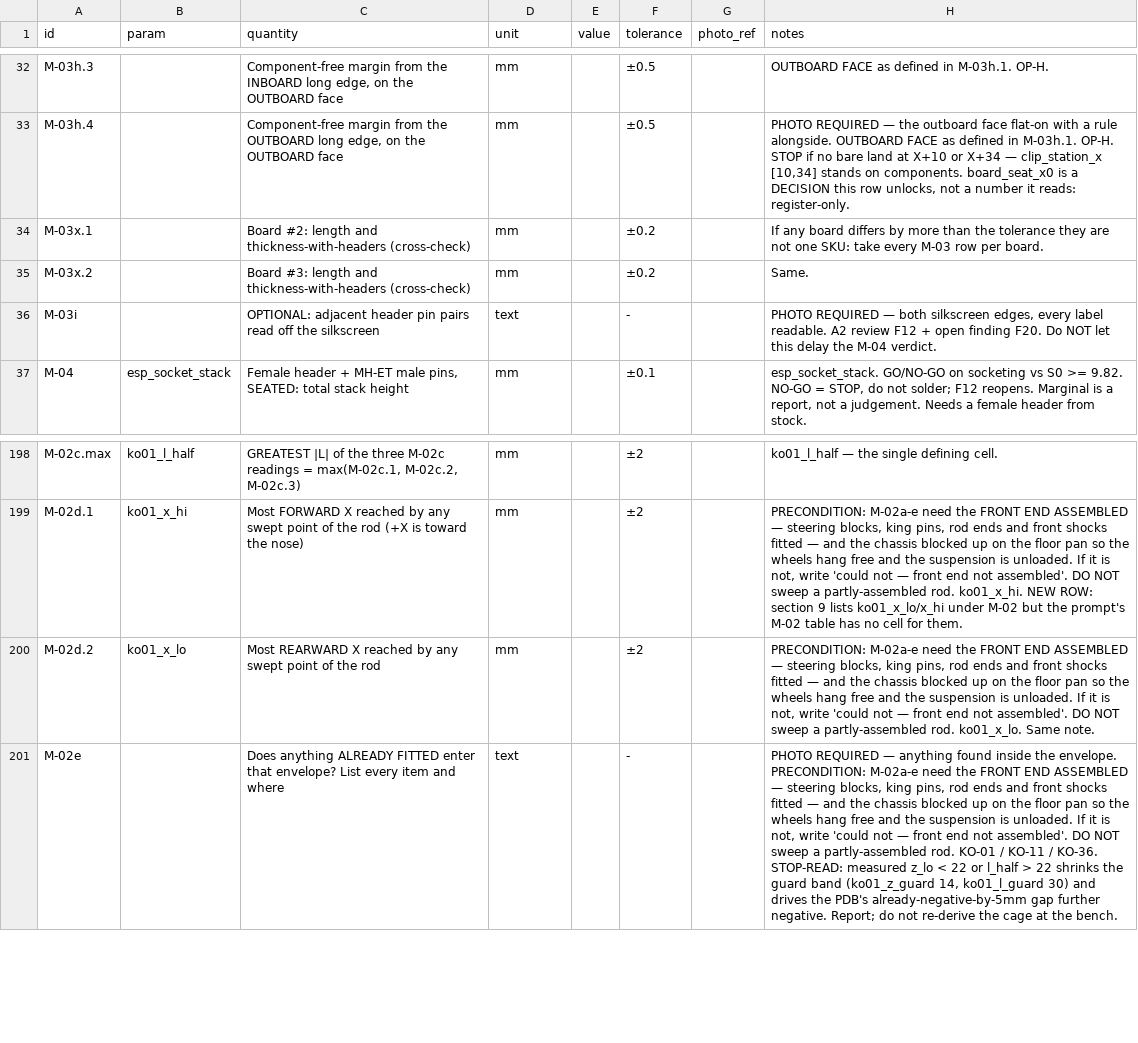
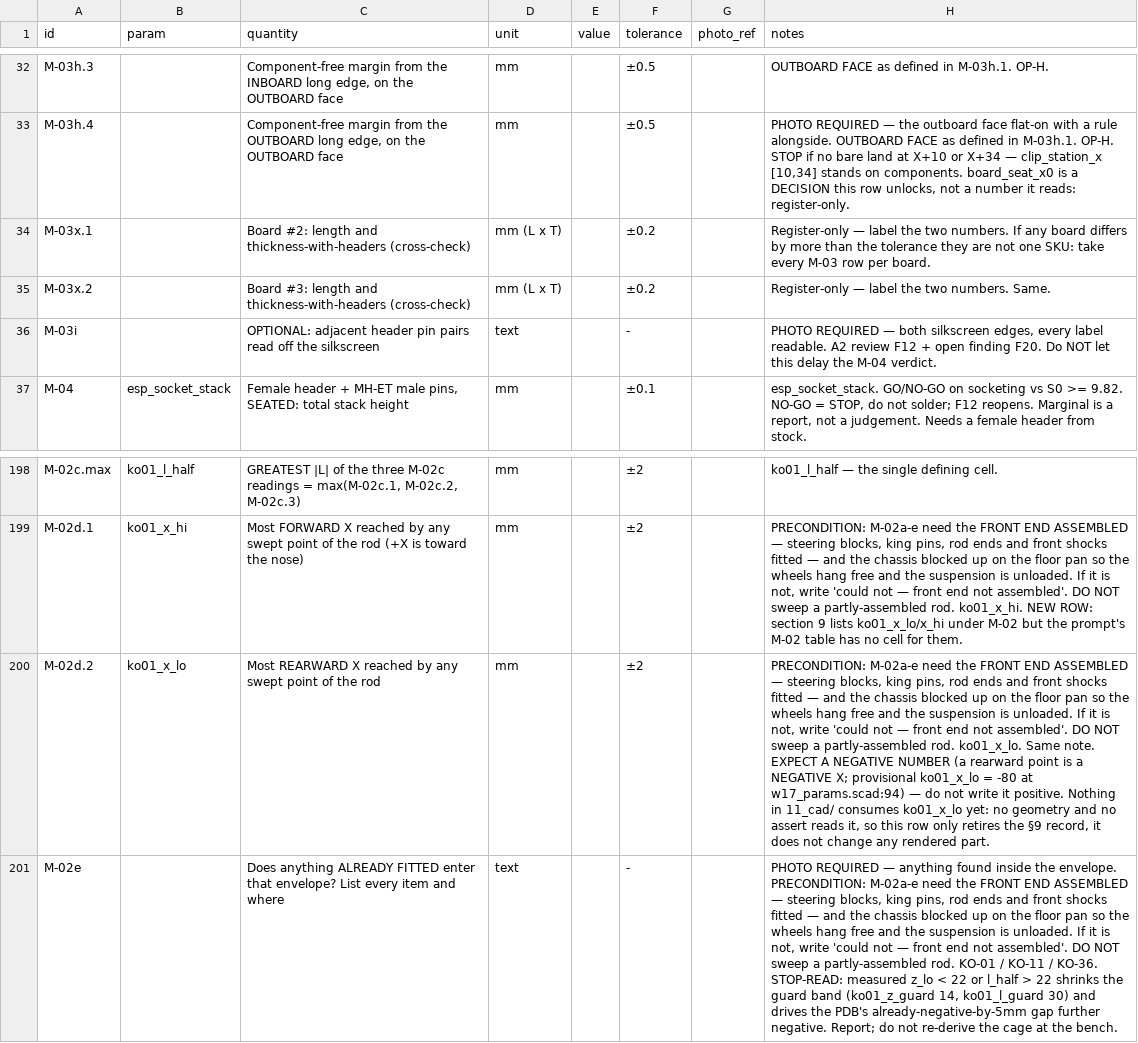
Before and after one commit to beforethenexttolast/w17-3d-codex, a CSV file: MEASUREMENT_RECORD_SHEET.csv, drawn as a sheet; only a part is shown, gaps mark what is left out; the diff names each change by its address in the sheet, - before the commit and + after, or states it on an @@ line.

```diff
--- a/MEASUREMENT_RECORD_SHEET.csv
+++ b/MEASUREMENT_RECORD_SHEET.csv
-D34:D35 (unit): mm
+D34:D35 (unit): mm (L x T)
-H34 (notes): If any…
+H34 (notes): Register-only — label the two numbers. If any…
-H35 (notes): Same.
+H35 (notes): Register-only — label the two numbers. Same.
-H200 (notes): …Same note.
+H200 (notes): …Same note. EXPECT A NEGATIVE NUMBER (a rearward point is a NEGATIVE X; provisional ko01_x_lo = -80 at w17_params.scad:94) — do not write it positive. Nothing in 11_cad/ consumes ko01_x_lo yet: no geometry and no assert reads it, so this row only retires the §9 record, it does not change any rendered part.
```
Also changed, not shown: 3 other files.
